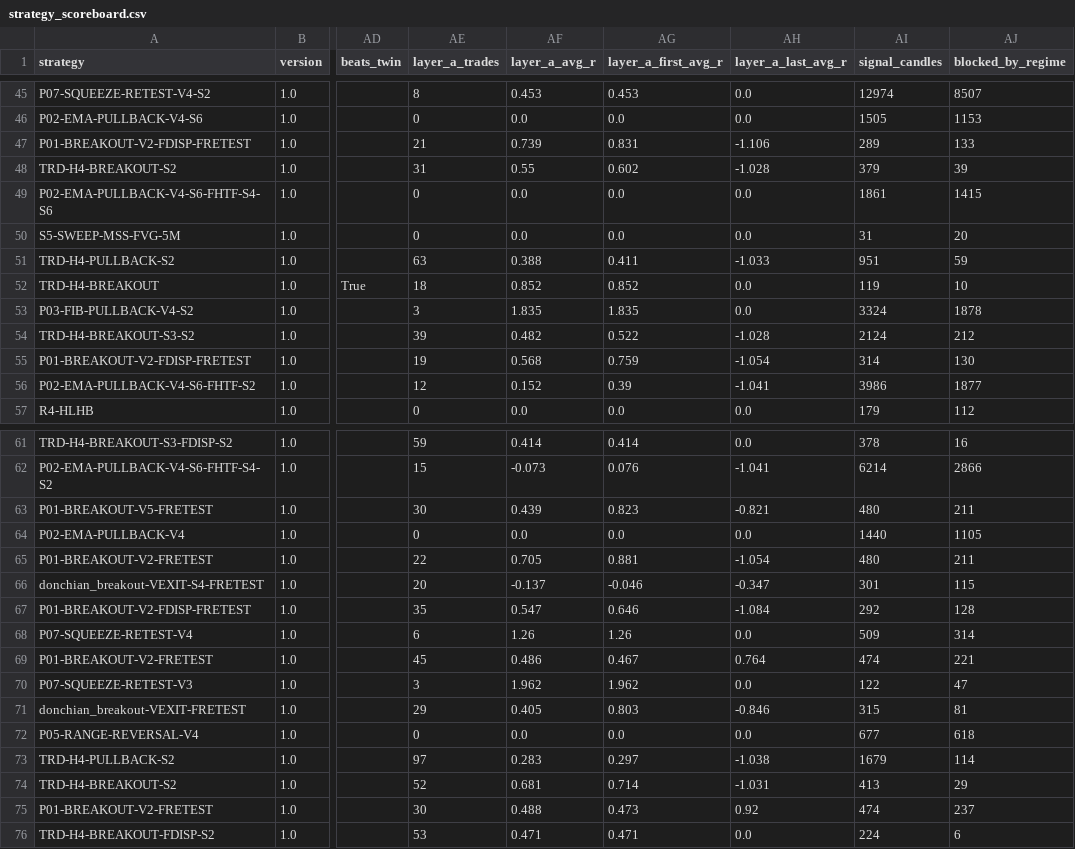
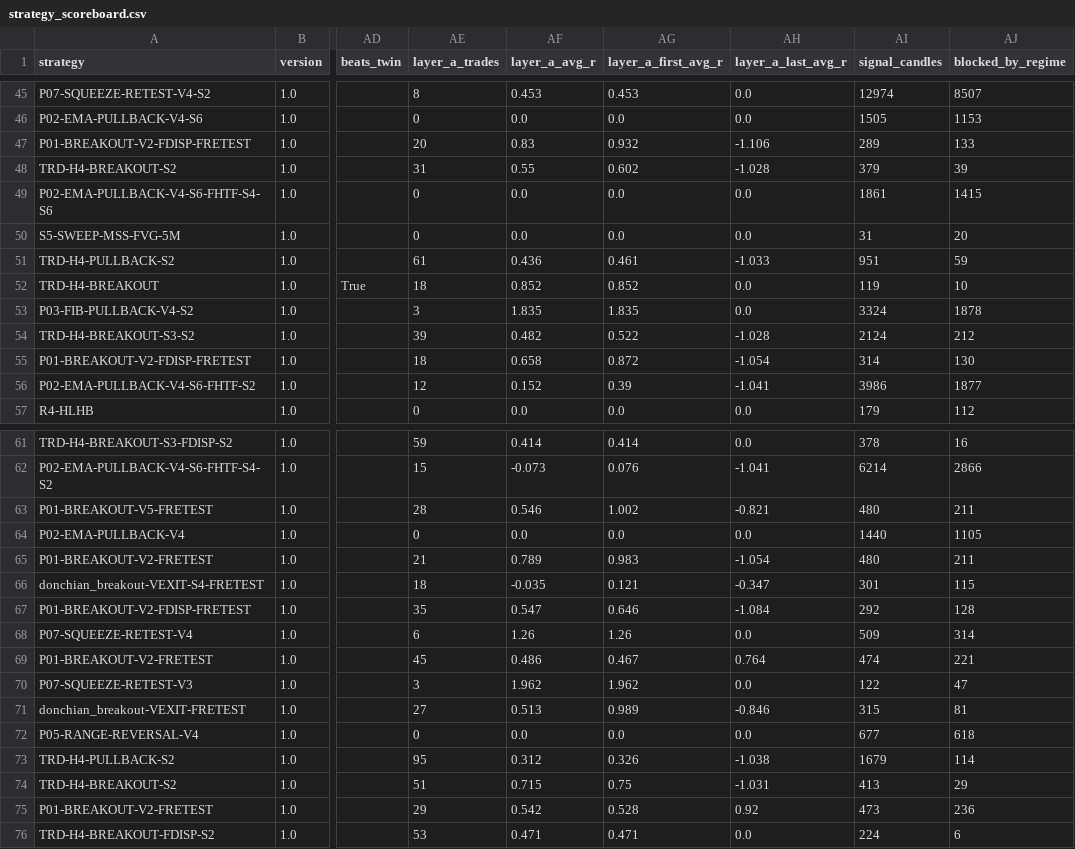
Before and after one commit to mayastraglobal-ui/crypto-signal-agent, a CSV file: reports/strategy_scoreboard.csv, drawn as a sheet; only a part is shown, gaps mark what is left out; the diff covers the shown part only; the diff names each change by its address in the sheet, - before the commit and + after, or states it on an @@ line.

```diff
--- a/reports/strategy_scoreboard.csv
+++ b/reports/strategy_scoreboard.csv
-AE47 (layer_a_trades): 21
+AE47 (layer_a_trades): 20
-AF47 (layer_a_avg_r): 0.739
+AF47 (layer_a_avg_r): 0.83
-AG47 (layer_a_first_avg_r): 0.831
+AG47 (layer_a_first_avg_r): 0.932
-AE51 (layer_a_trades): 63
+AE51 (layer_a_trades): 61
-AF51 (layer_a_avg_r): 0.388
+AF51 (layer_a_avg_r): 0.436
-AG51 (layer_a_first_avg_r): 0.411
+AG51 (layer_a_first_avg_r): 0.461
-AE55 (layer_a_trades): 19
+AE55 (layer_a_trades): 18
-AF55 (layer_a_avg_r): 0.568
+AF55 (layer_a_avg_r): 0.658
-AG55 (layer_a_first_avg_r): 0.759
+AG55 (layer_a_first_avg_r): 0.872
-AE63 (layer_a_trades): 30
+AE63 (layer_a_trades): 28
-AF63 (layer_a_avg_r): 0.439
+AF63 (layer_a_avg_r): 0.546
-AG63 (layer_a_first_avg_r): 0.823
+AG63 (layer_a_first_avg_r): 1.002
-AE65 (layer_a_trades): 22
+AE65 (layer_a_trades): 21
-AF65 (layer_a_avg_r): 0.705
+AF65 (layer_a_avg_r): 0.789
-AG65 (layer_a_first_avg_r): 0.881
+AG65 (layer_a_first_avg_r): 0.983
-AE66 (layer_a_trades): 20
+AE66 (layer_a_trades): 18
-AF66 (layer_a_avg_r): -0.137
+AF66 (layer_a_avg_r): -0.035
-AG66 (layer_a_first_avg_r): -0.046
+AG66 (layer_a_first_avg_r): 0.121
-AE71 (layer_a_trades): 29
+AE71 (layer_a_trades): 27
-AF71 (layer_a_avg_r): 0.405
+AF71 (layer_a_avg_r): 0.513
-AG71 (layer_a_first_avg_r): 0.803
+AG71 (layer_a_first_avg_r): 0.989
-AE73 (layer_a_trades): 97
+AE73 (layer_a_trades): 95
-AF73 (layer_a_avg_r): 0.283
+AF73 (layer_a_avg_r): 0.312
-AG73 (layer_a_first_avg_r): 0.297
+AG73 (layer_a_first_avg_r): 0.326
-AE74 (layer_a_trades): 52
+AE74 (layer_a_trades): 51
-AF74 (layer_a_avg_r): 0.681
+AF74 (layer_a_avg_r): 0.715
-AG74 (layer_a_first_avg_r): 0.714
+AG74 (layer_a_first_avg_r): 0.75
-AE75 (layer_a_trades): 30
+AE75 (layer_a_trades): 29
-AF75 (layer_a_avg_r): 0.488
+AF75 (layer_a_avg_r): 0.542
-AG75 (layer_a_first_avg_r): 0.473
+AG75 (layer_a_first_avg_r): 0.528
-AI75 (signal_candles): 474
+AI75 (signal_candles): 473
-AJ75 (blocked_by_regime): 237
+AJ75 (blocked_by_regime): 236
```
Also changed, not shown: 143 edited cells elsewhere in this file, 20 other files.
